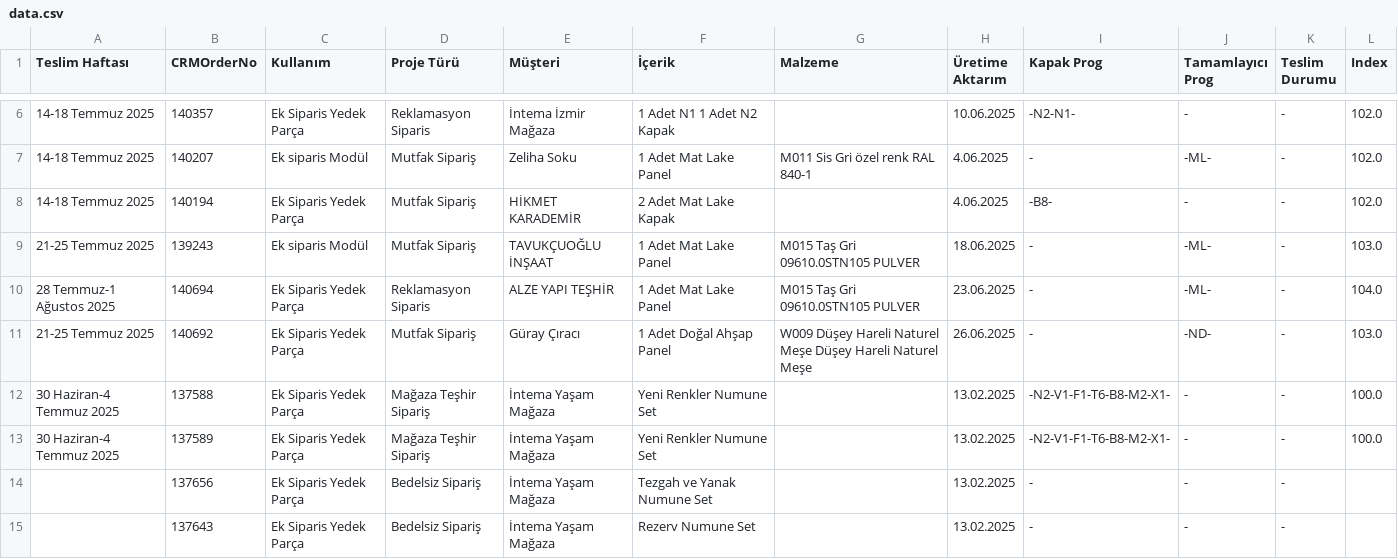
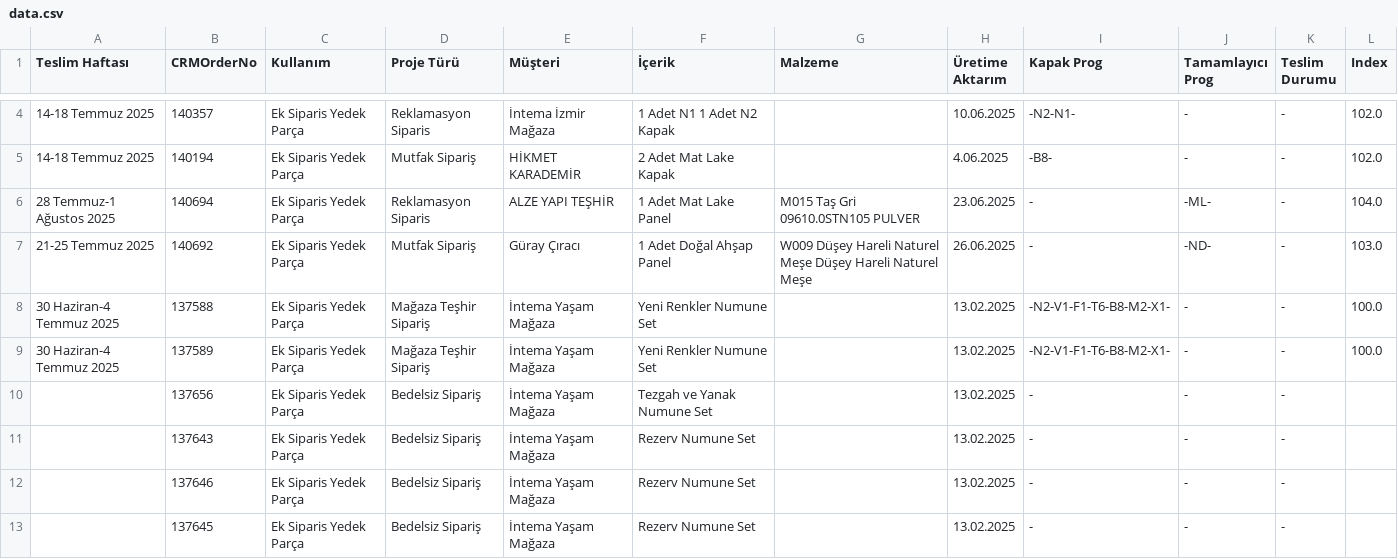
Before and after one commit to denizozarikan93/TamamlayiciPlan, a CSV file: data.csv, drawn as a sheet; only a part is shown, gaps mark what is left out; the shorter side is filled out with more unchanged rows; removed rows and columns are numbered as before the commit, all else as after; the diff covers the shown part only; the diff names each change by its address in the sheet, - before the commit and + after, or states it on an @@ line.

```diff
--- a/data.csv
+++ b/data.csv
-row 7: 14-18 Temmuz 2025 | 140207 | Ek siparis Modül | Mutfak Sipariş | Zeliha Soku | 1 Adet Mat Lake Panel | M011 Sis Gri özel renk RAL 840-1 | 4.06.2025 | - | -ML- | - | 102.0
-row 9: 21-25 Temmuz 2025 | 139243 | Ek siparis Modül | Mutfak Sipariş | TAVUKÇUOĞLU İNŞAAT | 1 Adet Mat Lake Panel | M015 Taş Gri 09610.0STN105 PULVER | 18.06.2025 | - | -ML- | - | 103.0
```
Also changed, not shown: 6 added rows and 3 removed rows elsewhere in this file, 1 other file.
